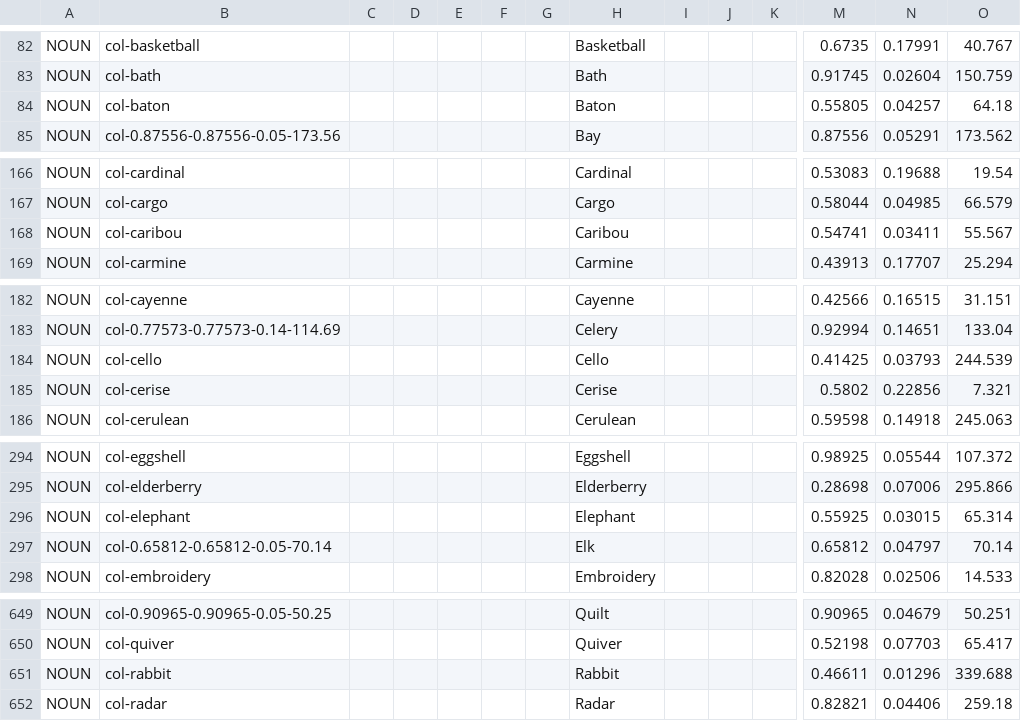
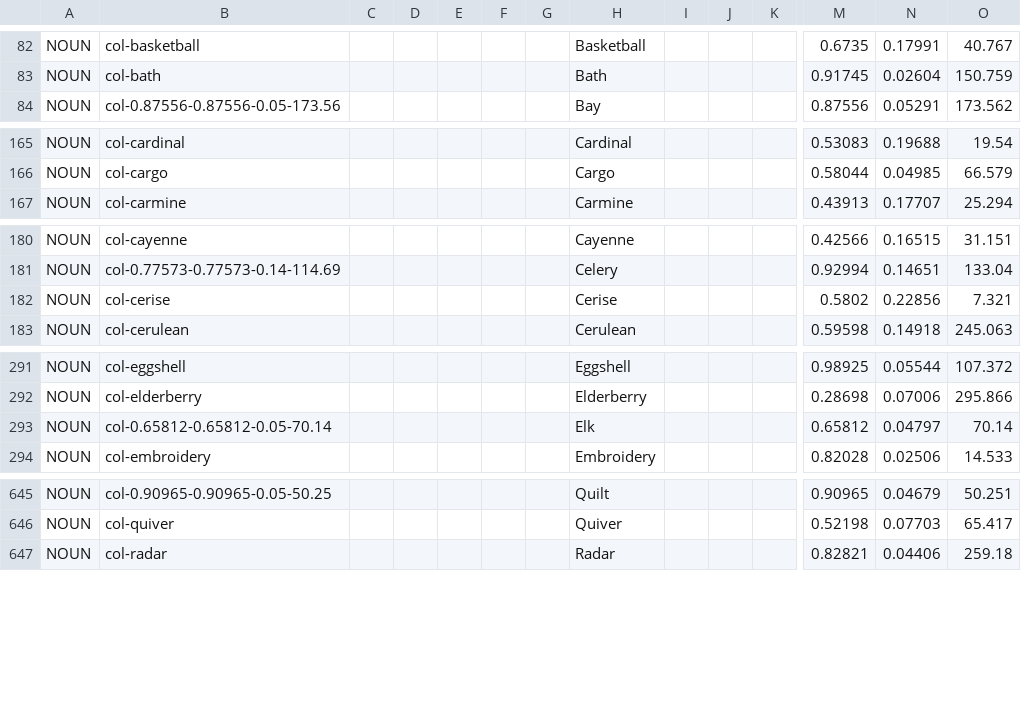
Before and after one commit to HC-SAMI/colorsamificator, a CSV file: data/anchors.csv, drawn as a sheet; only a part is shown, gaps mark what is left out; rows hold the shown columns only; the diff names each change by its address in the sheet, - before the commit and + after, or states it on an @@ line.

Commit message:
ColorSAMificator: update 79 data files

```diff
--- a/data/anchors.csv
+++ b/data/anchors.csv
-row 84: NOUN | col-baton |  |  |  |  |  | Baton |  |  |  | 0.55805 | 0.04257 | 64.18
-row 168: NOUN | col-caribou |  |  |  |  |  | Caribou |  |  |  | 0.54741 | 0.03411 | 55.567
-row 184: NOUN | col-cello |  |  |  |  |  | Cello |  |  |  | 0.41425 | 0.03793 | 244.539
-row 296: NOUN | col-elephant |  |  |  |  |  | Elephant |  |  |  | 0.55925 | 0.03015 | 65.314
-row 651: NOUN | col-rabbit |  |  |  |  |  | Rabbit |  |  |  | 0.46611 | 0.01296 | 339.688
```
Also changed, not shown: data/pins.csv.
